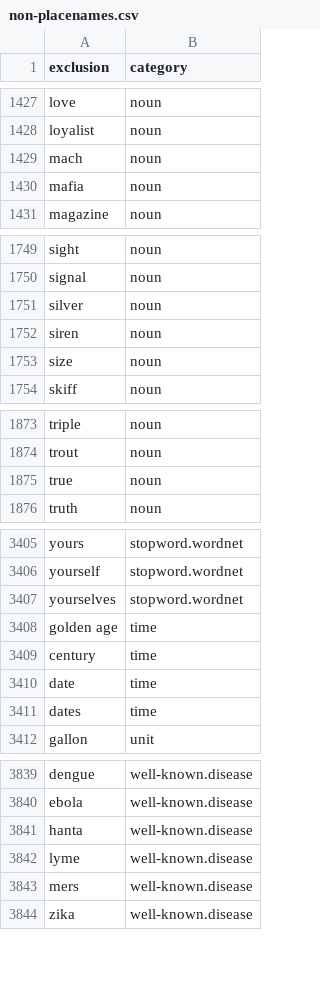
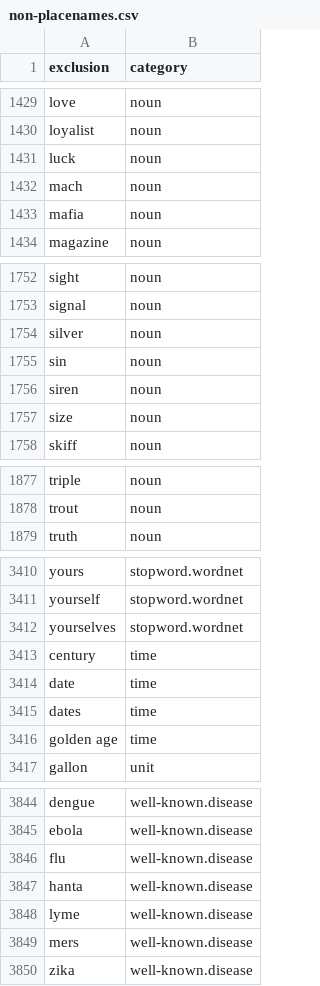
Before and after one commit to OpenSextant/Xponents, a CSV file: solr/etc/gazetteer/filters/non-placenames.csv, drawn as a sheet; only a part is shown, gaps mark what is left out; the diff covers the shown part only.

```diff
--- a/solr/etc/gazetteer/filters/non-placenames.csv
+++ b/solr/etc/gazetteer/filters/non-placenames.csv
@@ -1428,2 +1430,3 @@ love,noun
 loyalist,noun
+luck,noun
 mach,noun
@@ -1751,2 +1754,3 @@ signal,noun
 silver,noun
+sin,noun
 siren,noun
@@ -1874,3 +1878,2 @@ triple,noun
 trout,noun
-true,noun
 truth,noun
@@ -3407,3 +3412,2 @@ yourself,stopword.wordnet
 yourselves,stopword.wordnet
-golden age,time
 century,time
@@ -3411,2 +3415,3 @@ date,time
 dates,time
+golden age,time
 gallon,unit
@@ -3840,2 +3845,3 @@ dengue,well-known.disease
 ebola,well-known.disease
+flu,well-known.disease
 hanta,well-known.disease
```
Also changed, not shown: 5 added rows, 1 removed row and 5 moved rows elsewhere in this file, solr/etc/gazetteer/filters/non-placenames,acronym.csv, 1 other file.
